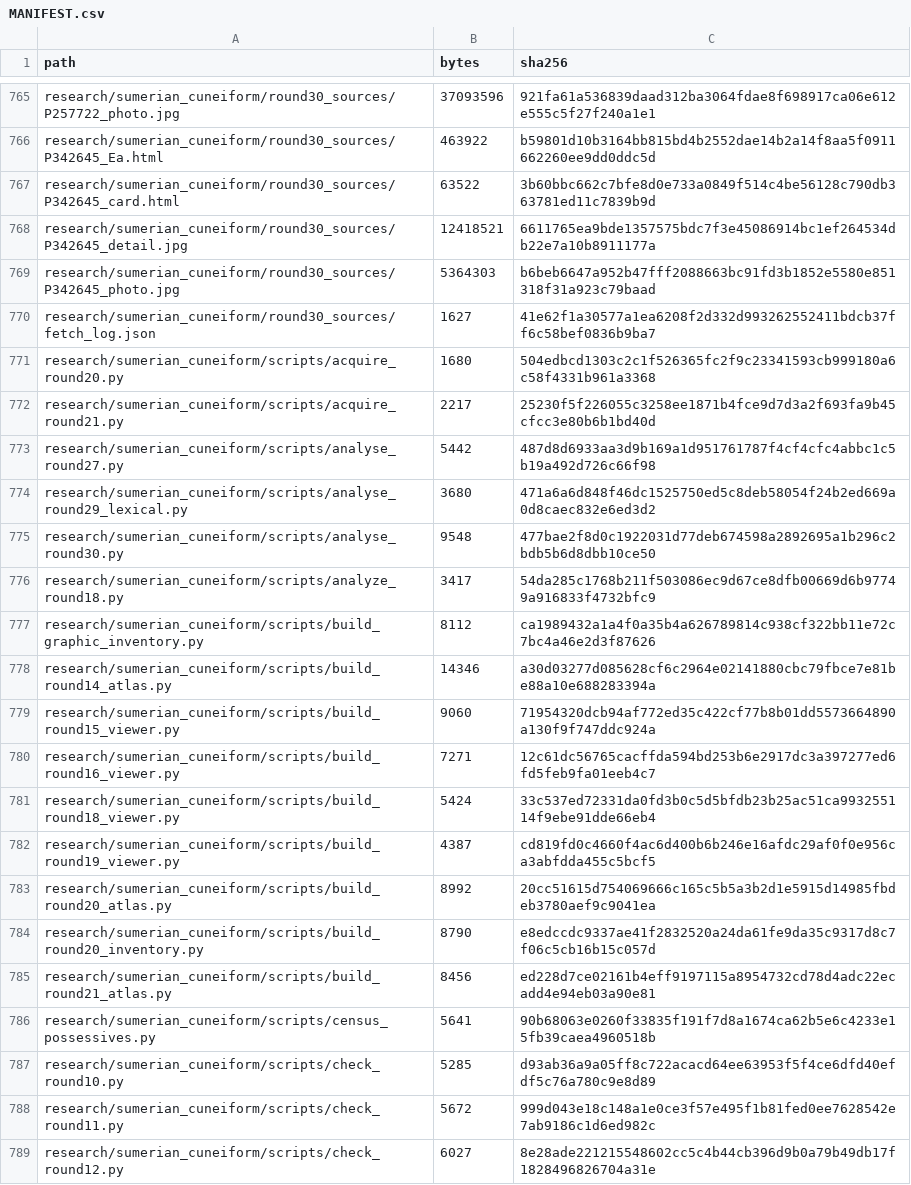
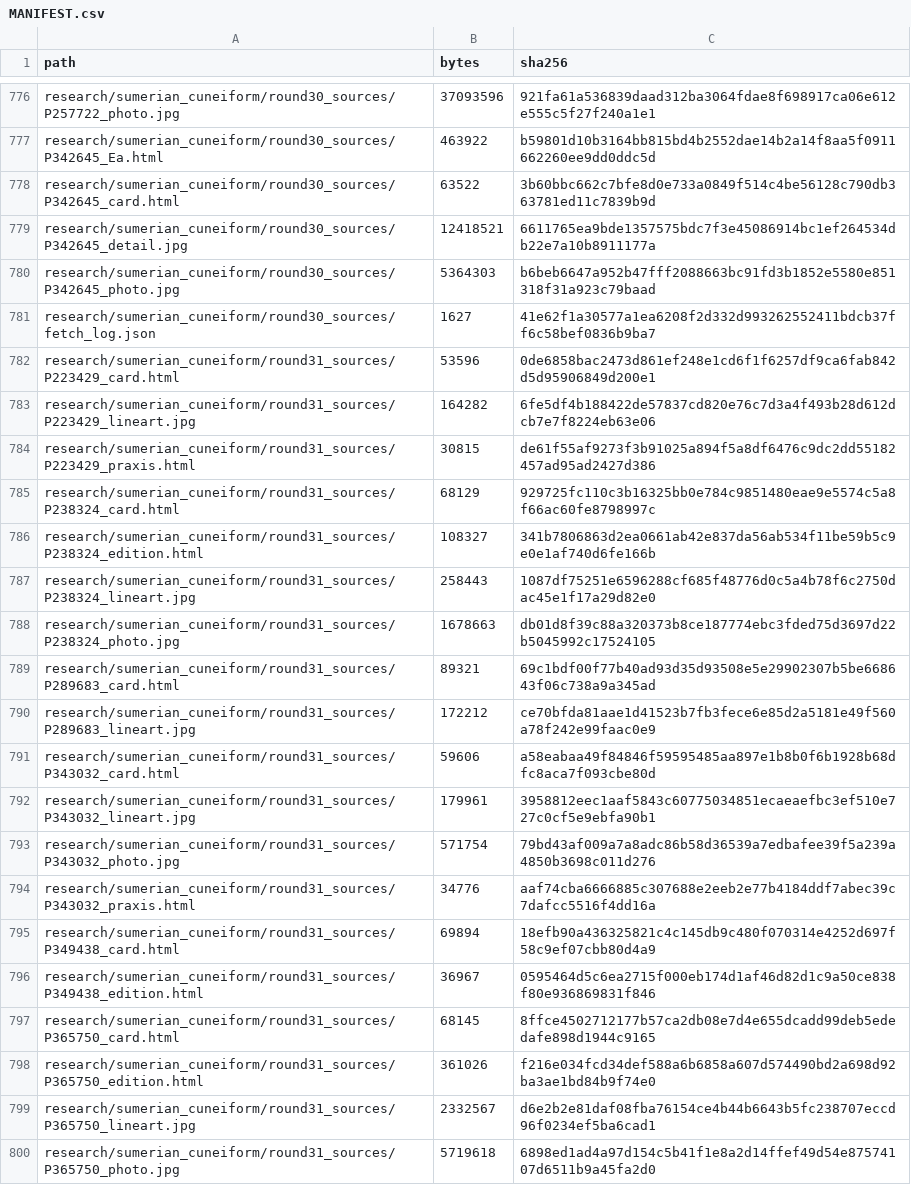
Before and after one commit to DauletBai/tartarus, a CSV file: MANIFEST.csv, drawn as a sheet; only a part is shown, gaps mark what is left out; the shorter side is filled out with more unchanged rows; the diff covers the shown part only; the diff names each change by its address in the sheet, - before the commit and + after, or states it on an @@ line.

Commit message:
Research round 31: syllabic birth spellings and tense hypothesis

```diff
--- a/MANIFEST.csv
+++ b/MANIFEST.csv
+row 782: research/sumerian_cuneiform/round31_sources/P223429_card.html | 53596 | 0de6858bac2473d861ef248e1cd6f1f6257df9ca6fab842d5d95906849d200e1
+row 783: research/sumerian_cuneiform/round31_sources/P223429_lineart.jpg | 164282 | 6fe5df4b188422de57837cd820e76c7d3a4f493b28d612dcb7e7f8224eb63e06
+row 784: research/sumerian_cuneiform/round31_sources/P223429_praxis.html | 30815 | de61f55af9273f3b91025a894f5a8df6476c9dc2dd55182457ad95ad2427d386
+row 785: research/sumerian_cuneiform/round31_sources/P238324_card.html | 68129 | 929725fc110c3b16325bb0e784c9851480eae9e5574c5a8f66ac60fe8798997c
+row 786: research/sumerian_cuneiform/round31_sources/P238324_edition.html | 108327 | 341b7806863d2ea0661ab42e837da56ab534f11be59b5c9e0e1af740d6fe166b
+row 787: research/sumerian_cuneiform/round31_sources/P238324_lineart.jpg | 258443 | 1087df75251e6596288cf685f48776d0c5a4b78f6c2750dac45e1f17a29d82e0
+row 788: research/sumerian_cuneiform/round31_sources/P238324_photo.jpg | 1678663 | db01d8f39c88a320373b8ce187774ebc3fded75d3697d22b5045992c17524105
+row 789: research/sumerian_cuneiform/round31_sources/P289683_card.html | 89321 | 69c1bdf00f77b40ad93d35d93508e5e29902307b5be668643f06c738a9a345ad
+row 790: research/sumerian_cuneiform/round31_sources/P289683_lineart.jpg | 172212 | ce70bfda81aae1d41523b7fb3fece6e85d2a5181e49f560a78f242e99faac0e9
+row 791: research/sumerian_cuneiform/round31_sources/P343032_card.html | 59606 | a58eabaa49f84846f59595485aa897e1b8b0f6b1928b68dfc8aca7f093cbe80d
+row 792: research/sumerian_cuneiform/round31_sources/P343032_lineart.jpg | 179961 | 3958812eec1aaf5843c60775034851ecaeaefbc3ef510e727c0cf5e9ebfa90b1
+row 793: research/sumerian_cuneiform/round31_sources/P343032_photo.jpg | 571754 | 79bd43af009a7a8adc86b58d36539a7edbafee39f5a239a4850b3698c011d276
+row 794: research/sumerian_cuneiform/round31_sources/P343032_praxis.html | 34776 | aaf74cba6666885c307688e2eeb2e77b4184ddf7abec39c7dafcc5516f4dd16a
+row 795: research/sumerian_cuneiform/round31_sources/P349438_card.html | 69894 | 18efb90a436325821c4c145db9c480f070314e4252d697f58c9ef07cbb80d4a9
+row 796: research/sumerian_cuneiform/round31_sources/P349438_edition.html | 36967 | 0595464d5c6ea2715f000eb174d1af46d82d1c9a50ce838f80e936869831f846
+row 797: research/sumerian_cuneiform/round31_sources/P365750_card.html | 68145 | 8ffce4502712177b57ca2db08e7d4e655dcadd99deb5ededafe898d1944c9165
+row 798: research/sumerian_cuneiform/round31_sources/P365750_edition.html | 361026 | f216e034fcd34def588a6b6858a607d574490bd2a698d92ba3ae1bd84b9f74e0
+row 799: research/sumerian_cuneiform/round31_sources/P365750_lineart.jpg | 2332567 | d6e2b2e81daf08fba76154ce4b44b6643b5fc238707eccd96f0234ef5ba6cad1
+row 800: research/sumerian_cuneiform/round31_sources/P365750_photo.jpg | 5719618 | 6898ed1ad4a97d154c5b41f1e8a2d14ffef49d54e87574107d6511b9a45fa2d0
```
Also changed, not shown: 25 added rows and 6 edited cells elsewhere in this file, 48 other files.
